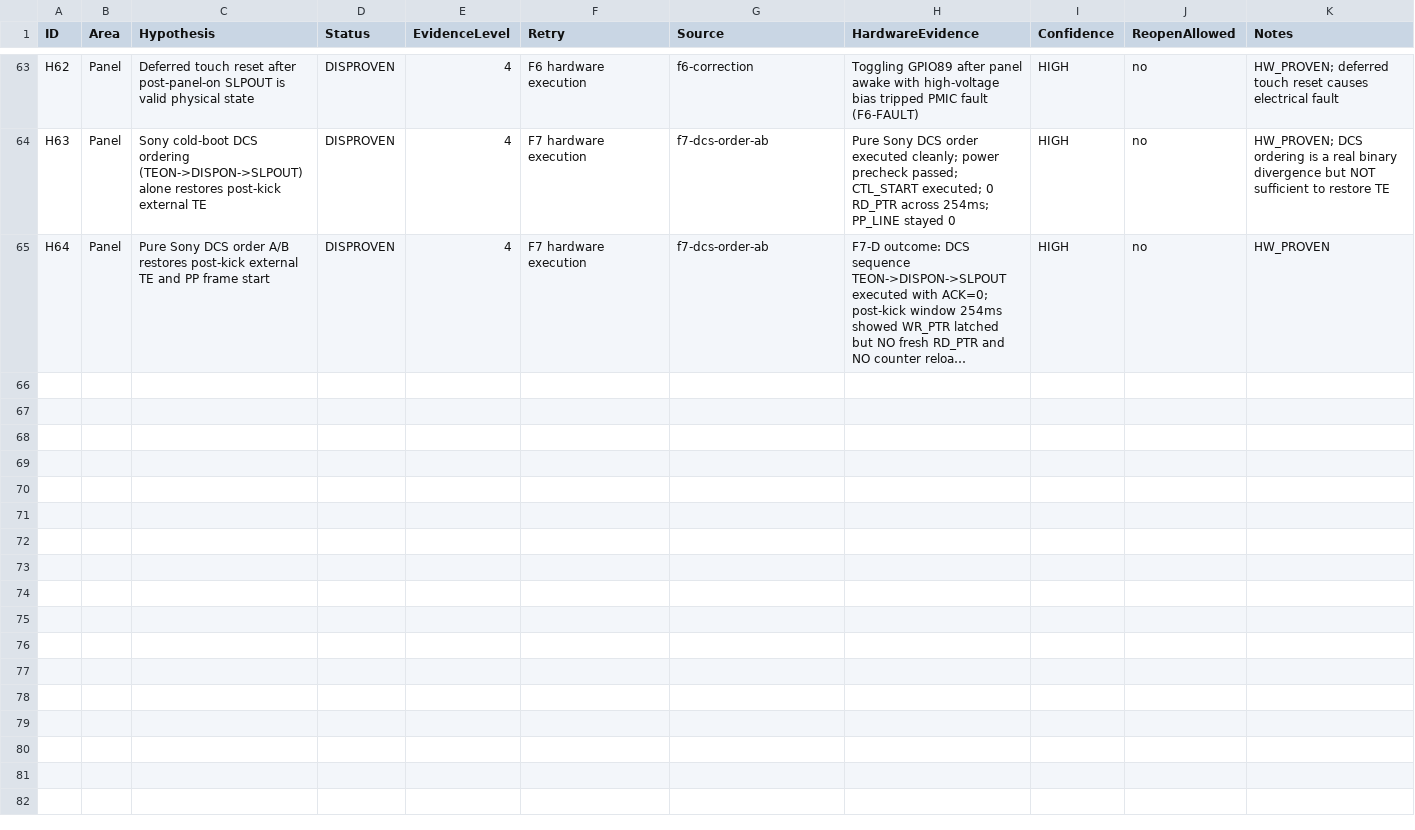
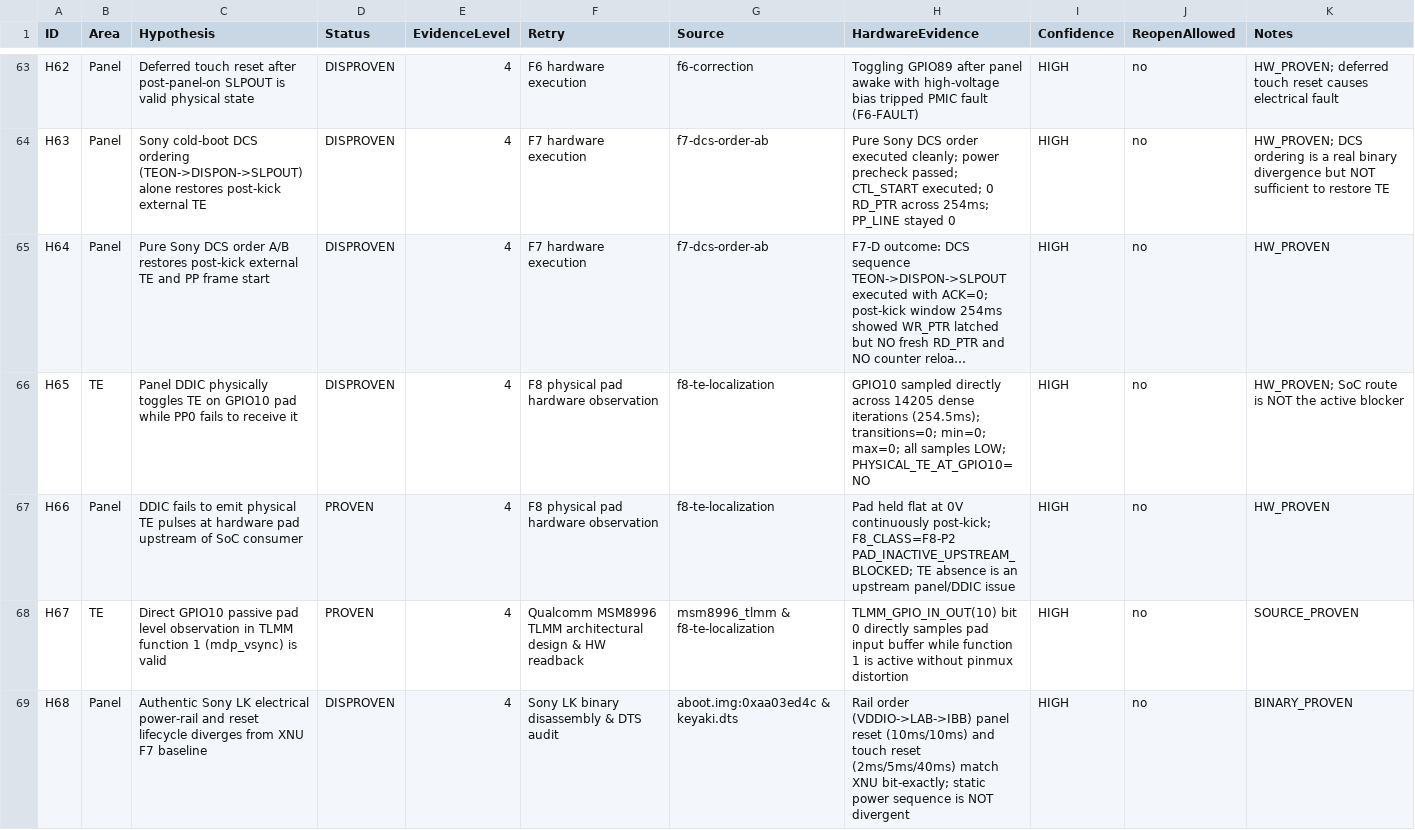
Before and after one commit to lechaukha12/xnu-xzs, a CSV file: docs/XZS_D8_M8_EVIDENCE_LEDGER.csv, drawn as a sheet; only a part is shown, gaps mark what is left out; long unchanged cells end in …; the diff names each change by its address in the sheet, - before the commit and + after, or states it on an @@ line.

Commit message:
docs: record D8-M8 F8 physical TE localization evidence, LK timeline audit, and ledger updates

```diff
--- a/docs/XZS_D8_M8_EVIDENCE_LEDGER.csv
+++ b/docs/XZS_D8_M8_EVIDENCE_LEDGER.csv
+row 66: H65 | TE | Panel DDIC physically toggles TE on GPIO10 pad while PP0 fails to receive it | DISPROVEN | 4 | F8 physical pad hardware observation | f8-te-localization | GPIO10 sampled directly across 14205 dense iterations (254.5ms); transitions=0; min=0; max=0; all samples LOW; PHYSICAL_TE_AT_GPIO10=NO | HIGH | no | HW_PROVEN; SoC route is NOT the active blocker
+row 67: H66 | Panel | DDIC fails to emit physical TE pulses at hardware pad upstream of SoC consumer | PROVEN | 4 | F8 physical pad hardware observation | f8-te-localization | Pad held flat at 0V continuously post-kick; F8_CLASS=F8-P2 PAD_INACTIVE_UPSTREAM_BLOCKED; TE absence is an upstream panel/DDIC issue | HIGH | no | HW_PROVEN
+row 68: H67 | TE | Direct GPIO10 passive pad level observation in TLMM function 1 (mdp_vsync) is valid | PROVEN | 4 | Qualcomm MSM8996 TLMM architectural design & HW readback | msm8996_tlmm & f8-te-localization | TLMM_GPIO_IN_OUT(10) bit 0 directly samples pad input buffer while function 1 is active without pinmux distortion | HIGH | no | SOURCE_PROVEN
+row 69: H68 | Panel | Authentic Sony LK electrical power-rail and reset lifecycle diverges from XNU F7 baseline | DISPROVEN | 4 | Sony LK binary disassembly & DTS audit | aboot.img:0xaa03ed4c & keyaki.dts | Rail order (VDDIO->LAB->IBB) panel reset (10ms/10ms) and touch reset (2ms/5ms/40ms) match XNU bit-exactly; static power sequence is NOT divergent | HIGH | no | BINARY_PROVEN
```
Also changed, not shown: 1 other file.
